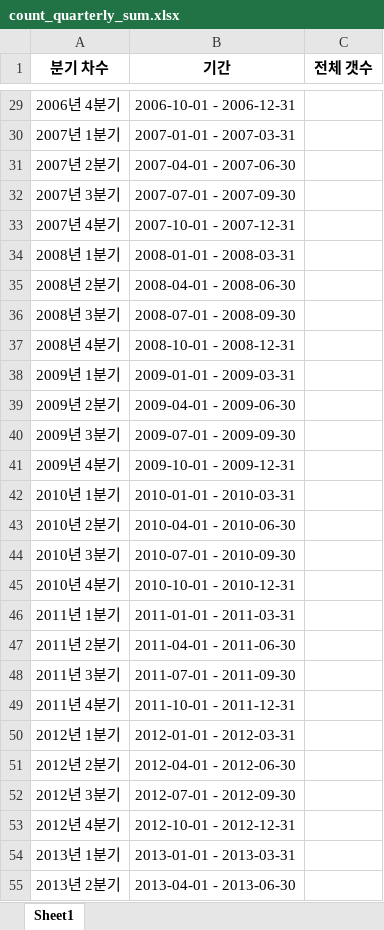
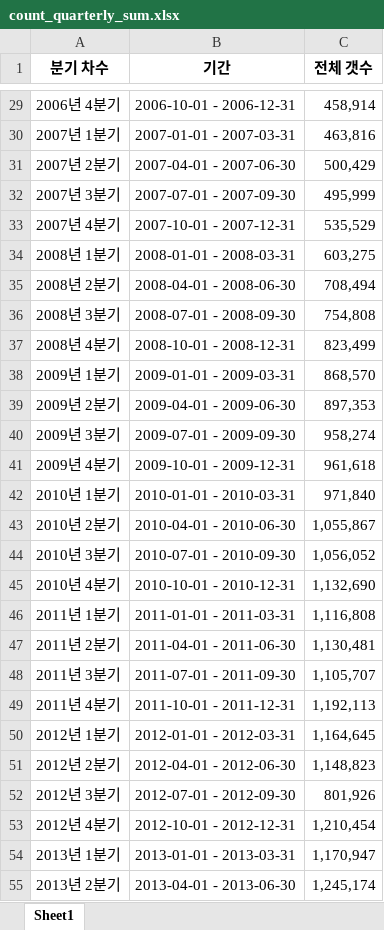
Before and after one commit to limulu-k/2024-2-CSP, an Excel workbook: newsData/count_quarterly_sum.xlsx, sheet Sheet1, drawn as a sheet; only a part is shown, gaps mark what is left out; values as stored, in another font and other column widths than the file's, no borders; the diff covers the shown part only; the diff names each change by its address in the sheet, - before the commit and + after, or states it on an @@ line.

```diff
--- a/newsData/count_quarterly_sum.xlsx (sheet Sheet1)
+++ b/newsData/count_quarterly_sum.xlsx (sheet Sheet1)
-C29 (전체 갯수): (empty)
+C29 (전체 갯수): 458,914
-C30 (전체 갯수): (empty)
+C30 (전체 갯수): 463,816
-C31 (전체 갯수): (empty)
+C31 (전체 갯수): 500,429
-C32 (전체 갯수): (empty)
+C32 (전체 갯수): 495,999
-C33 (전체 갯수): (empty)
+C33 (전체 갯수): 535,529
-C34 (전체 갯수): (empty)
+C34 (전체 갯수): 603,275
-C35 (전체 갯수): (empty)
+C35 (전체 갯수): 708,494
-C36 (전체 갯수): (empty)
+C36 (전체 갯수): 754,808
-C37 (전체 갯수): (empty)
+C37 (전체 갯수): 823,499
-C38 (전체 갯수): (empty)
+C38 (전체 갯수): 868,570
-C39 (전체 갯수): (empty)
+C39 (전체 갯수): 897,353
-C40 (전체 갯수): (empty)
+C40 (전체 갯수): 958,274
-C41 (전체 갯수): (empty)
+C41 (전체 갯수): 961,618
-C42 (전체 갯수): (empty)
+C42 (전체 갯수): 971,840
-C43 (전체 갯수): (empty)
+C43 (전체 갯수): 1,055,867
-C44 (전체 갯수): (empty)
+C44 (전체 갯수): 1,056,052
-C45 (전체 갯수): (empty)
+C45 (전체 갯수): 1,132,690
-C46 (전체 갯수): (empty)
+C46 (전체 갯수): 1,116,808
-C47 (전체 갯수): (empty)
+C47 (전체 갯수): 1,130,481
-C48 (전체 갯수): (empty)
+C48 (전체 갯수): 1,105,707
-C49 (전체 갯수): (empty)
+C49 (전체 갯수): 1,192,113
-C50 (전체 갯수): (empty)
+C50 (전체 갯수): 1,164,645
-C51 (전체 갯수): (empty)
+C51 (전체 갯수): 1,148,823
-C52 (전체 갯수): (empty)
+C52 (전체 갯수): 801,926
-C53 (전체 갯수): (empty)
+C53 (전체 갯수): 1,210,454
-C54 (전체 갯수): (empty)
+C54 (전체 갯수): 1,170,947
-C55 (전체 갯수): (empty)
+C55 (전체 갯수): 1,245,174
```
Also changed, not shown: 74 edited cells elsewhere in this sheet, 2 other files.
